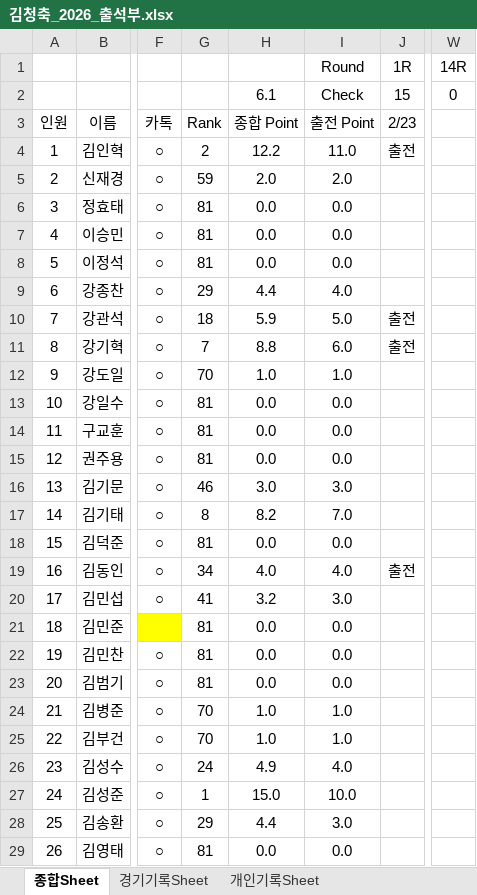
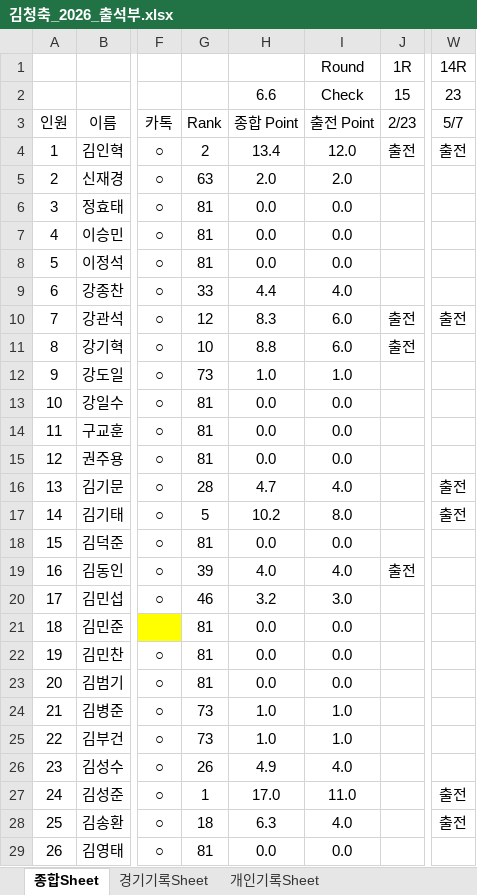
Before and after one commit to winclead/FCKCC, an Excel workbook: 김청축_2026_출석부.xlsx, sheet 종합Sheet, drawn as a sheet; only a part is shown, gaps mark what is left out; values as stored, in another font and other column widths than the file's, no borders; conditional formats not drawn; the diff covers the shown part only; the diff names each change by its address in the sheet, - before the commit and + after, or states it on an @@ line.

```diff
--- a/김청축_2026_출석부.xlsx (sheet 종합Sheet)
+++ b/김청축_2026_출석부.xlsx (sheet 종합Sheet)
-H2: 6.1
+H2: 6.6
-W2 (14R): 0
+W2 (14R): 23
-W3 (14R): (empty)
+W3 (14R): 5/7
-H4: 12.2
+H4: 13.4
-I4 (Round): 11.0
+I4 (Round): 12.0
-W4 (14R): (empty)
+W4 (14R): 출전
-G5: 59
+G5: 63
-G9: 29
+G9: 33
-G10: 18
+G10: 12
-H10: 5.9
+H10: 8.3
-I10 (Round): 5.0
+I10 (Round): 6.0
-W10 (14R): (empty)
+W10 (14R): 출전
-G11: 7
+G11: 10
-G12: 70
+G12: 73
-G16: 46
+G16: 28
-H16: 3.0
+H16: 4.7
-I16 (Round): 3.0
+I16 (Round): 4.0
-W16:W17 (14R): (empty)
+W16:W17 (14R): 출전
-G17: 8
+G17: 5
-H17: 8.2
+H17: 10.2
-I17 (Round): 7.0
+I17 (Round): 8.0
-G19: 34
+G19: 39
-G20: 41
+G20: 46
-G24:G25: 70
+G24:G25: 73
-G26: 24
+G26: 26
-H27: 15.0
+H27: 17.0
-I27 (Round): 10.0
+I27 (Round): 11.0
-W27:W28 (14R): (empty)
+W27:W28 (14R): 출전
-G28: 29
+G28: 18
-H28: 4.4
+H28: 6.3
-I28 (Round): 3.0
+I28 (Round): 4.0
```
Also changed, not shown: 122 edited cells elsewhere in this sheet, sheet 개인기록Sheet, sheet 경기기록Sheet.
